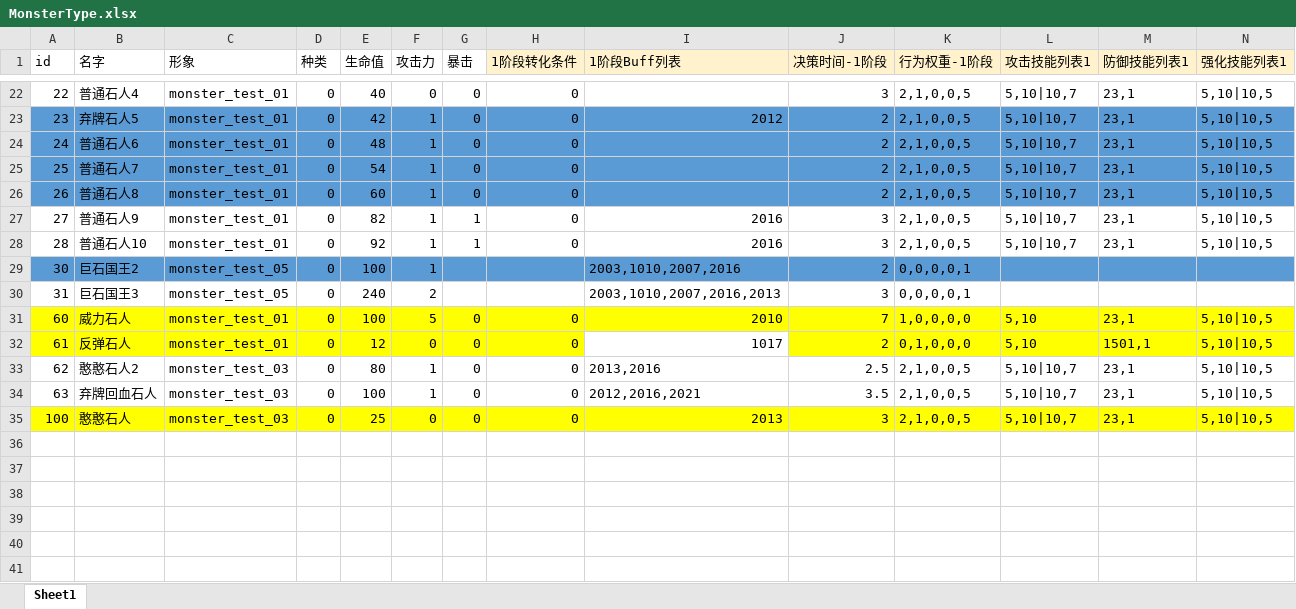
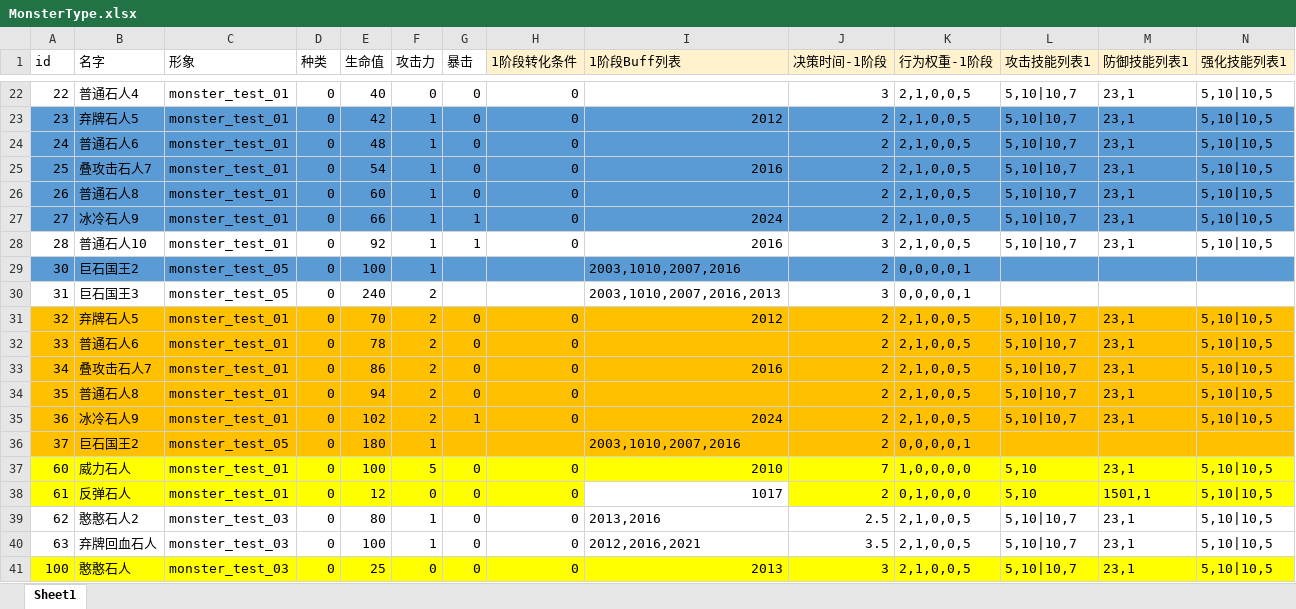
Before and after one commit to heizmoon/MagicPlay, an Excel workbook: Client/Assets/Data/MonsterType.xlsx, sheet Sheet1, drawn as a sheet; only a part is shown, gaps mark what is left out; values as stored, in another font and other column widths than the file's, no borders; rows hold the shown columns only; the diff covers the shown part only; the diff names each change by its address in the sheet, - before the commit and + after, or states it on an @@ line.

```diff
--- a/Client/Assets/Data/MonsterType.xlsx (sheet Sheet1)
+++ b/Client/Assets/Data/MonsterType.xlsx (sheet Sheet1)
-B25 (名字): 普通石人7
+B25 (名字): 叠攻击石人7
-I25 (1阶段Buff列表): (empty)
+I25 (1阶段Buff列表): 2016
-A27:N27 fill: none
+A27:N27 fill: #5B9BD5
-B27 (名字): 普通石人9
+B27 (名字): 冰冷石人9
-E27 (生命值): 82
+E27 (生命值): 66
-I27 (1阶段Buff列表): 2016
+I27 (1阶段Buff列表): 2024
-J27 (决策时间-1阶段): 3
+J27 (决策时间-1阶段): 2
+row 31: 32 | 弃牌石人5 | monster_test_01 | 0 | 70 | 2 | 0 | 0 | 2012 | 2 | 2,1,0,0,5 | 5,10|10,7 | 23,1 | 5,10|10,5
+row 32: 33 | 普通石人6 | monster_test_01 | 0 | 78 | 2 | 0 | 0 |  | 2 | 2,1,0,0,5 | 5,10|10,7 | 23,1 | 5,10|10,5
+row 33: 34 | 叠攻击石人7 | monster_test_01 | 0 | 86 | 2 | 0 | 0 | 2016 | 2 | 2,1,0,0,5 | 5,10|10,7 | 23,1 | 5,10|10,5
+row 34: 35 | 普通石人8 | monster_test_01 | 0 | 94 | 2 | 0 | 0 |  | 2 | 2,1,0,0,5 | 5,10|10,7 | 23,1 | 5,10|10,5
+row 35: 36 | 冰冷石人9 | monster_test_01 | 0 | 102 | 2 | 1 | 0 | 2024 | 2 | 2,1,0,0,5 | 5,10|10,7 | 23,1 | 5,10|10,5
+row 36: 37 | 巨石国王2 | monster_test_05 | 0 | 180 | 1 |  |  | 2003,1010,2007,2016 | 2 | 0,0,0,0,1
```
Also changed, not shown: cell formats elsewhere in this sheet, Client/Assets/Data/Buff.xlsx, Client/Assets/Data/Skill.xlsx, 7 other files.
